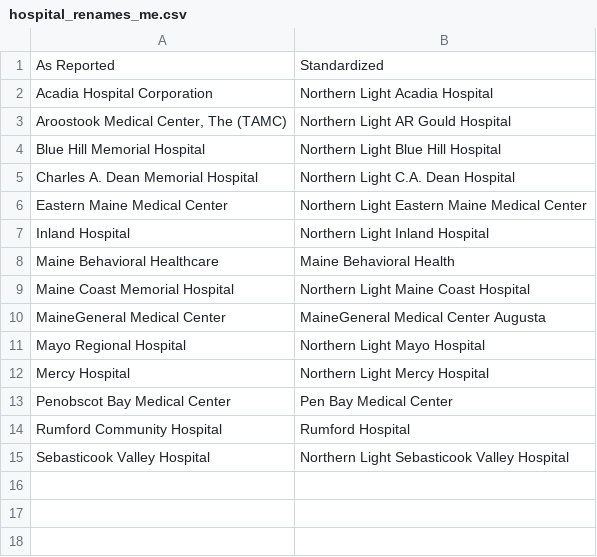
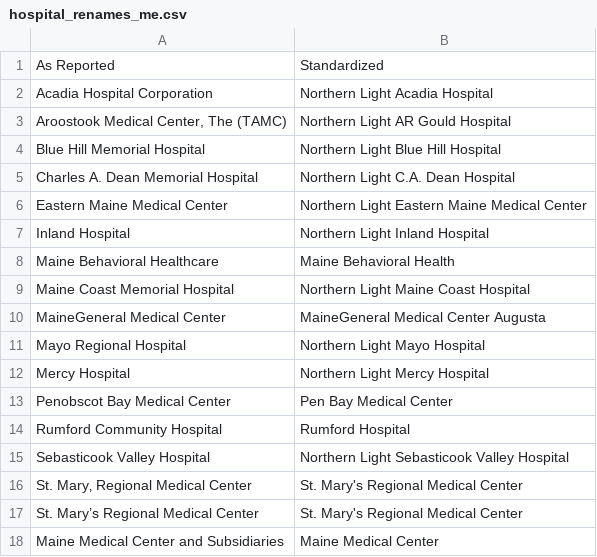
Before and after one commit to bsawyerg15/maine-hospital-fin-health, a CSV file: src/a_Config/csv_configs/hospital_renames_me.csv, drawn as a sheet.

```diff
--- a/src/a_Config/csv_configs/hospital_renames_me.csv
+++ b/src/a_Config/csv_configs/hospital_renames_me.csv
@@ -15 +15,4 @@ Rumford Community Hospital,Rumford Hospital
 Sebasticook Valley Hospital,Northern Light Sebasticook Valley Hospital
+St. Mary‚ Regional Medical Center,St. Mary's Regional Medical Center
+St. Mary’s Regional Medical Center,St. Mary's Regional Medical Center
+Maine Medical Center and Subsidiaries,Maine Medical Center
```
Also changed, not shown: src/a_Config/csv_configs/hospital_metadata.csv, 11 other files.
